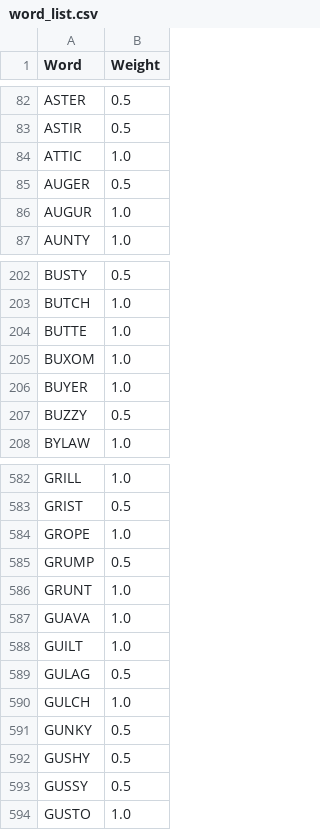
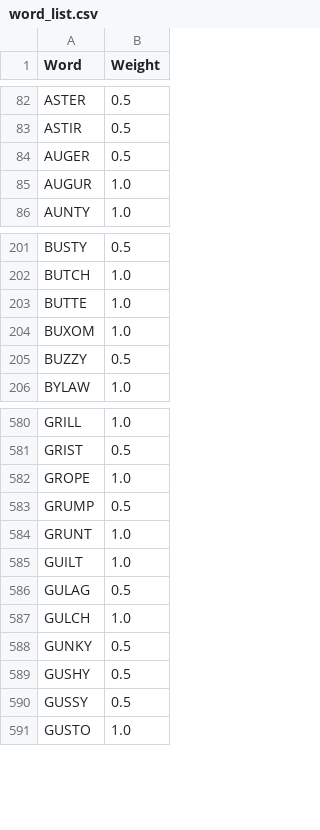
Before and after one commit to shockeymoe/Wordle-Tournament, a CSV file: word_list.csv, drawn as a sheet; only a part is shown, gaps mark what is left out; the diff names each change by its address in the sheet, - before the commit and + after, or states it on an @@ line.

```diff
--- a/word_list.csv
+++ b/word_list.csv
-row 84: ATTIC | 1.0
-row 206: BUYER | 1.0
-row 587: GUAVA | 1.0
```
Also changed, not shown: Scores.csv.
